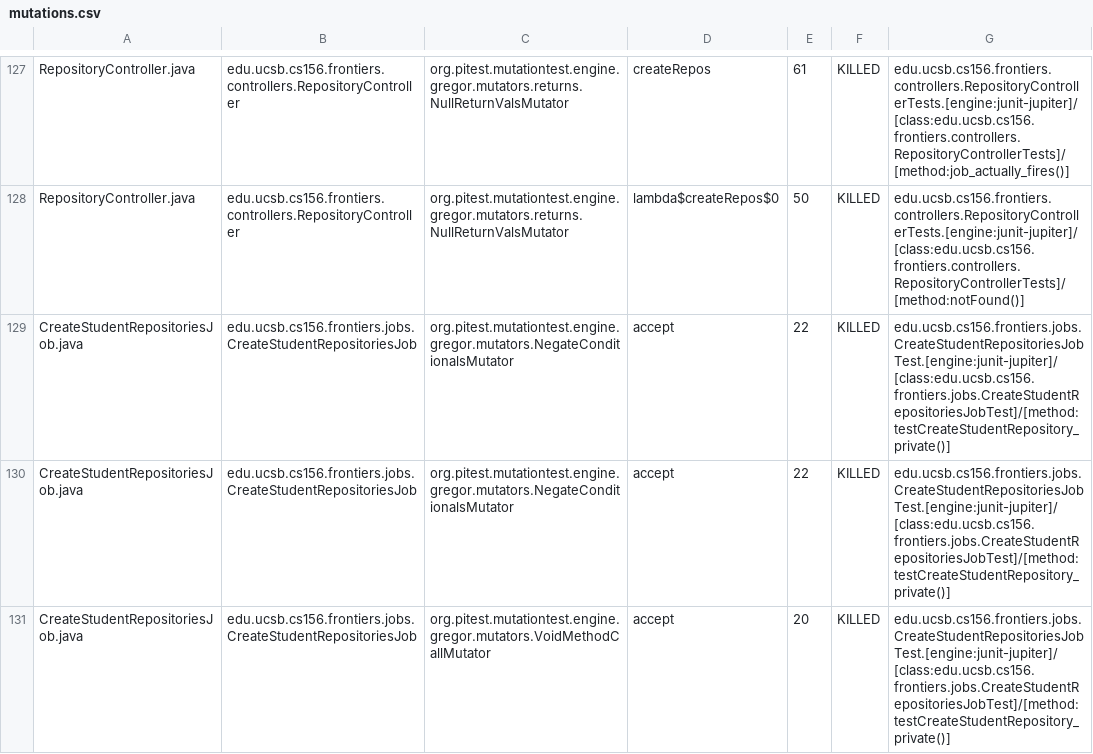
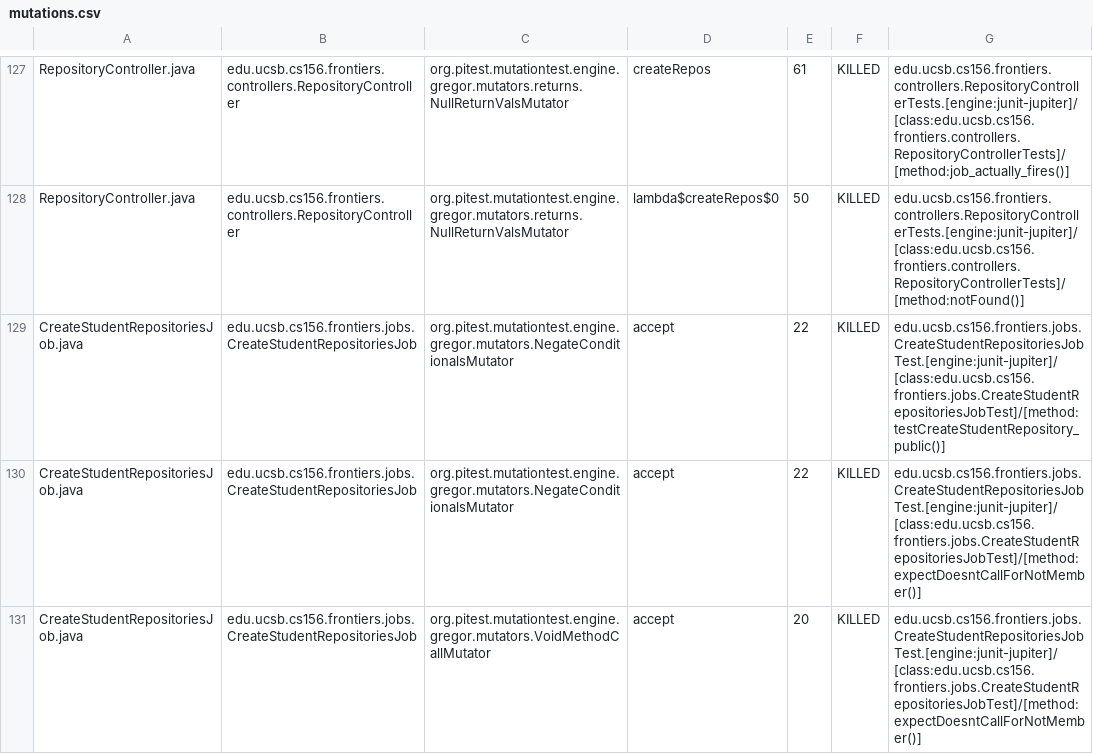
Before and after one commit to ucsb-cs156-s25/proj-frontiers-s25-07, a CSV file: pitest/mutations.csv, drawn as a sheet; only a part is shown, gaps mark what is left out; the diff covers the shown part only.

Commit message:
Deploying to gh-pages from @ ucsb-cs156-s25/proj-frontiers-s25-07@e297ea000768d6c4335fba2a6cea00412c220aa5 🚀

```diff
--- a/pitest/mutations.csv
+++ b/pitest/mutations.csv
@@ -128,4 +128,4 @@ RepositoryController.java,edu.ucsb.cs156.frontiers.controllers.RepositoryControl
 RepositoryController.java,edu.ucsb.cs156.frontiers.controllers.RepositoryController,org.pitest.mutationtest.engine.gregor.mutators.returns.NullReturnValsMutator,lambda$createRepos$0,50,KILLED,edu.ucsb.cs156.frontiers.controllers.RepositoryControllerTests.[engine:junit-jupiter]/[class:edu.ucsb.cs156.frontiers.controllers.RepositoryControllerTests]/[method:notFound()]
-CreateStudentRepositoriesJob.java,edu.ucsb.cs156.frontiers.jobs.CreateStudentRepositoriesJob,org.pitest.mutationtest.engine.gregor.mutators.NegateConditionalsMutator,accept,22,KILLED,edu.ucsb.cs156.frontiers.jobs.CreateStudentRepositoriesJobTest.[engine:junit-jupiter]/[class:edu.ucsb.cs156.frontiers.jobs.CreateStudentRepositoriesJobTest]/[method:testCreateStudentRepository_private()]
-CreateStudentRepositoriesJob.java,edu.ucsb.cs156.frontiers.jobs.CreateStudentRepositoriesJob,org.pitest.mutationtest.engine.gregor.mutators.NegateConditionalsMutator,accept,22,KILLED,edu.ucsb.cs156.frontiers.jobs.CreateStudentRepositoriesJobTest.[engine:junit-jupiter]/[class:edu.ucsb.cs156.frontiers.jobs.CreateStudentRepositoriesJobTest]/[method:testCreateStudentRepository_private()]
-CreateStudentRepositoriesJob.java,edu.ucsb.cs156.frontiers.jobs.CreateStudentRepositoriesJob,org.pitest.mutationtest.engine.gregor.mutators.VoidMethodCallMutator,accept,20,KILLED,edu.ucsb.cs156.frontiers.jobs.CreateStudentRepositoriesJobTest.[engine:junit-jupiter]/[class:edu.ucsb.cs156.frontiers.jobs.CreateStudentRepositoriesJobTest]/[method:testCreateStudentRepository_private()]
+CreateStudentRepositoriesJob.java,edu.ucsb.cs156.frontiers.jobs.CreateStudentRepositoriesJob,org.pitest.mutationtest.engine.gregor.mutators.NegateConditionalsMutator,accept,22,KILLED,edu.ucsb.cs156.frontiers.jobs.CreateStudentRepositoriesJobTest.[engine:junit-jupiter]/[class:edu.ucsb.cs156.frontiers.jobs.CreateStudentRepositoriesJobTest]/[method:testCreateStudentRepository_public()]
+CreateStudentRepositoriesJob.java,edu.ucsb.cs156.frontiers.jobs.CreateStudentRepositoriesJob,org.pitest.mutationtest.engine.gregor.mutators.NegateConditionalsMutator,accept,22,KILLED,edu.ucsb.cs156.frontiers.jobs.CreateStudentRepositoriesJobTest.[engine:junit-jupiter]/[class:edu.ucsb.cs156.frontiers.jobs.CreateStudentRepositoriesJobTest]/[method:expectDoesntCallForNotMember()]
+CreateStudentRepositoriesJob.java,edu.ucsb.cs156.frontiers.jobs.CreateStudentRepositoriesJob,org.pitest.mutationtest.engine.gregor.mutators.VoidMethodCallMutator,accept,20,KILLED,edu.ucsb.cs156.frontiers.jobs.CreateStudentRepositoriesJobTest.[engine:junit-jupiter]/[class:edu.ucsb.cs156.frontiers.jobs.CreateStudentRepositoriesJobTest]/[method:expectDoesntCallForNotMember()]
```
Also changed, not shown: 8 edited cells elsewhere in this file, 27 other files.
